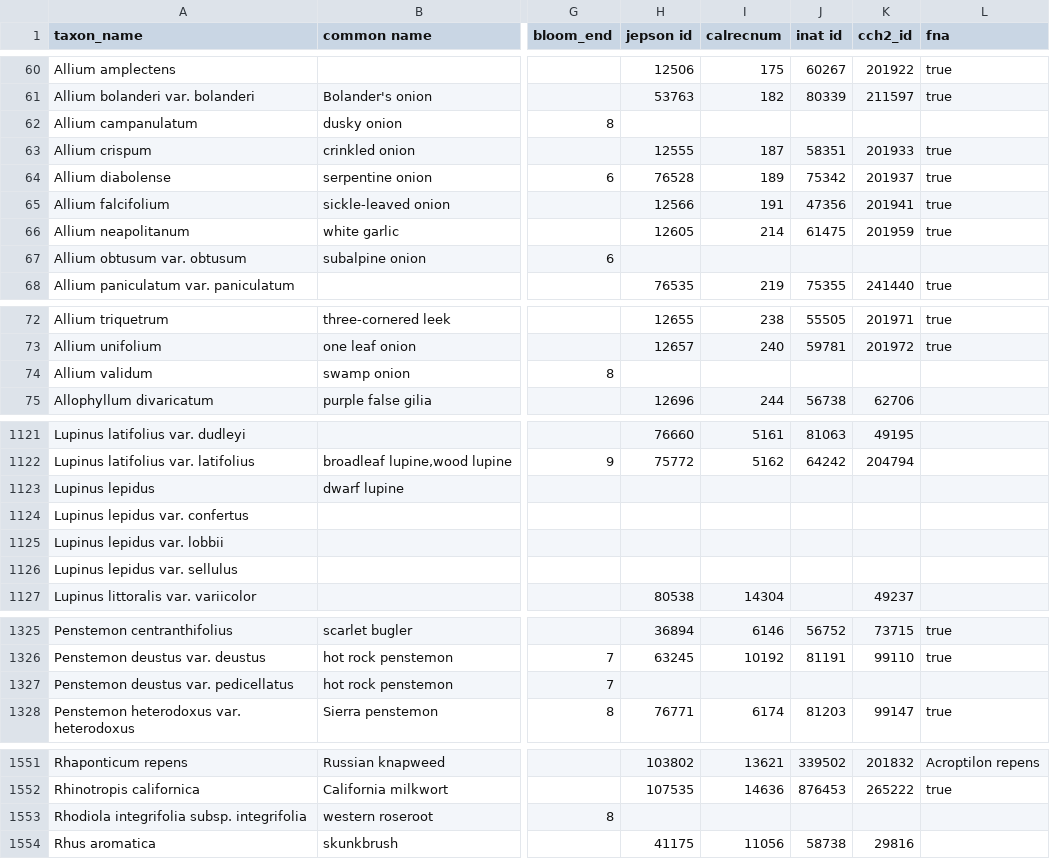
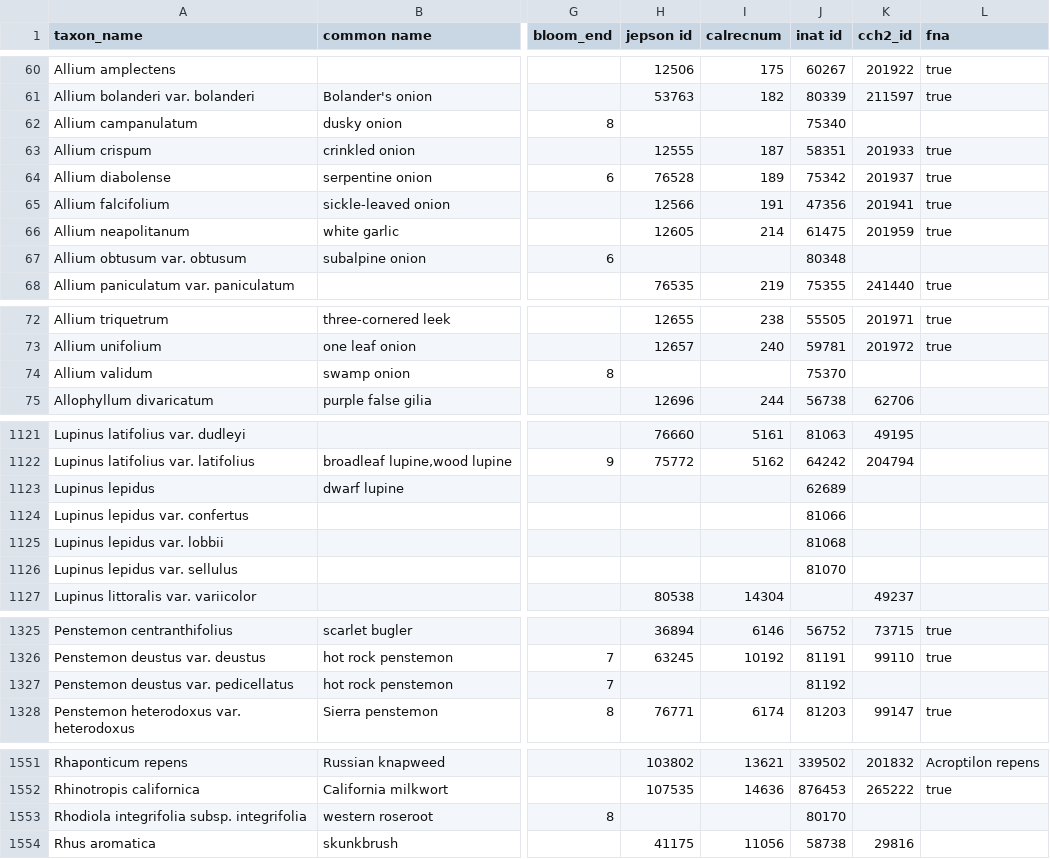
Before and after one commit to ca-plants/ca-plant-list, a CSV file: data/taxa.csv, drawn as a sheet; only a part is shown, gaps mark what is left out; the diff names each change by its address in the sheet, - before the commit and + after, or states it on an @@ line.

```diff
--- a/data/taxa.csv
+++ b/data/taxa.csv
-J62 (inat id): (empty)
+J62 (inat id): 75340
-J67 (inat id): (empty)
+J67 (inat id): 80348
-J74 (inat id): (empty)
+J74 (inat id): 75370
-J1123 (inat id): (empty)
+J1123 (inat id): 62689
-J1124 (inat id): (empty)
+J1124 (inat id): 81066
-J1125 (inat id): (empty)
+J1125 (inat id): 81068
-J1126 (inat id): (empty)
+J1126 (inat id): 81070
-J1327 (inat id): (empty)
+J1327 (inat id): 81192
-J1553 (inat id): (empty)
+J1553 (inat id): 80170
```
Also changed, not shown: data/inatobsphotos.csv, data/inattaxonphotos.csv.
